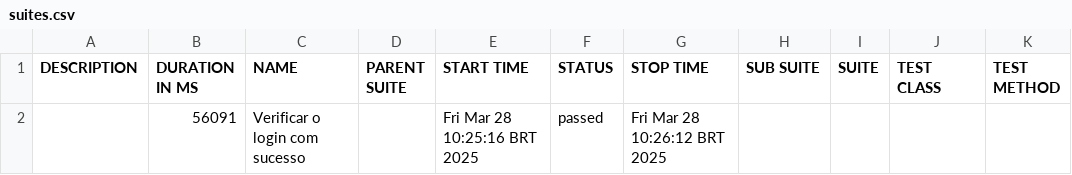
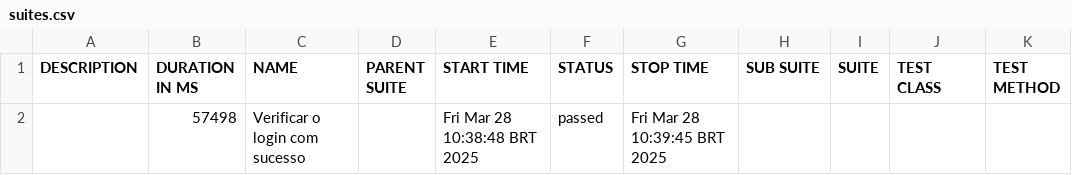
Before and after one commit to mferreio/neo_liberalizados-automacao, a CSV file: docs/data/suites.csv, drawn as a sheet.

```diff
--- a/docs/data/suites.csv
+++ b/docs/data/suites.csv
@@ -1,2 +1,2 @@
 "DESCRIPTION","DURATION IN MS","NAME","PARENT SUITE","START TIME","STATUS","STOP TIME","SUB SUITE","SUITE","TEST CLASS","TEST METHOD"
-"","56091","Verificar o login com sucesso","","Fri Mar 28 10:25:16 BRT 2025","passed","Fri Mar 28 10:26:12 BRT 2025","","","",""
+"","57498","Verificar o login com sucesso","","Fri Mar 28 10:38:48 BRT 2025","passed","Fri Mar 28 10:39:45 BRT 2025","","","",""
```
Also changed, not shown: 15 other files.
